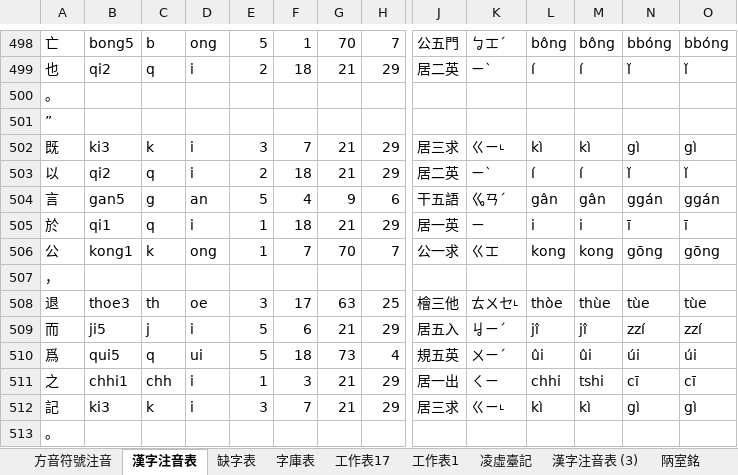
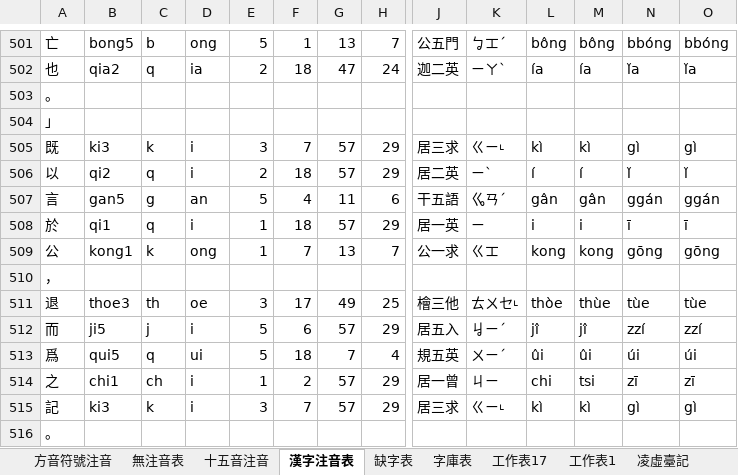
Before and after one commit to AlanJui/ho-lok-oe-chu-im, an Excel workbook: hoo-goa-chu-im.xlsx, sheet 漢字注音表, drawn as a sheet; only a part is shown, gaps mark what is left out; values as stored, in another font and other column widths than the file's, no borders; addresses are those after the commit; the diff covers the shown part only; the diff names each change by its address in the sheet, - before the commit and + after, or states it on an @@ line.

```diff
--- a/hoo-goa-chu-im.xlsx (sheet 漢字注音表)
+++ b/hoo-goa-chu-im.xlsx (sheet 漢字注音表)
+sheet tab: 無注音表
+sheet tab: 十五音注音
-G501: 70
+G501: 13
-B502: qi2
+B502: qia2
-D502: i
+D502: ia
-G502: 21
+G502: 47
-H502: 29
+H502: 24
-J502: 居二英
+J502: 迦二英
-K502: ㄧˋ
+K502: ㄧㄚˋ
-L502: í
+L502: ía
-M502: í
+M502: ía
-N502: ǐ
+N502: ǐa
-O502: ǐ
+O502: ǐa
-A504: ”
+A504: 」
-G505:G506: 21
+G505:G506: 57
-G507: 9
+G507: 11
-G508: 21
+G508: 57
-G509: 70
+G509: 13
-G511: 63
+G511: 49
-G512: 21
+G512: 57
-G513: 73
+G513: 7
-B514: chhi1
+B514: chi1
-C514: chh
+C514: ch
-F514: 3
+F514: 2
-G514:G515: 21
+G514:G515: 57
-J514: 居一出
+J514: 居一曾
-K514: ㄑㄧ
+K514: ㄐㄧ
-L514: chhi
+L514: chi
-M514: tshi
+M514: tsi
-N514: cī
+N514: zī
-O514: cī
+O514: zī
```
Also changed, not shown: 27 added rows, 24 removed rows and 1122 edited cells elsewhere in this sheet, sheet 方音符號注音, sheet 工作表1, tools/nga_siok_thong_sip_ngoo_im.xlsx, 13 other files.
